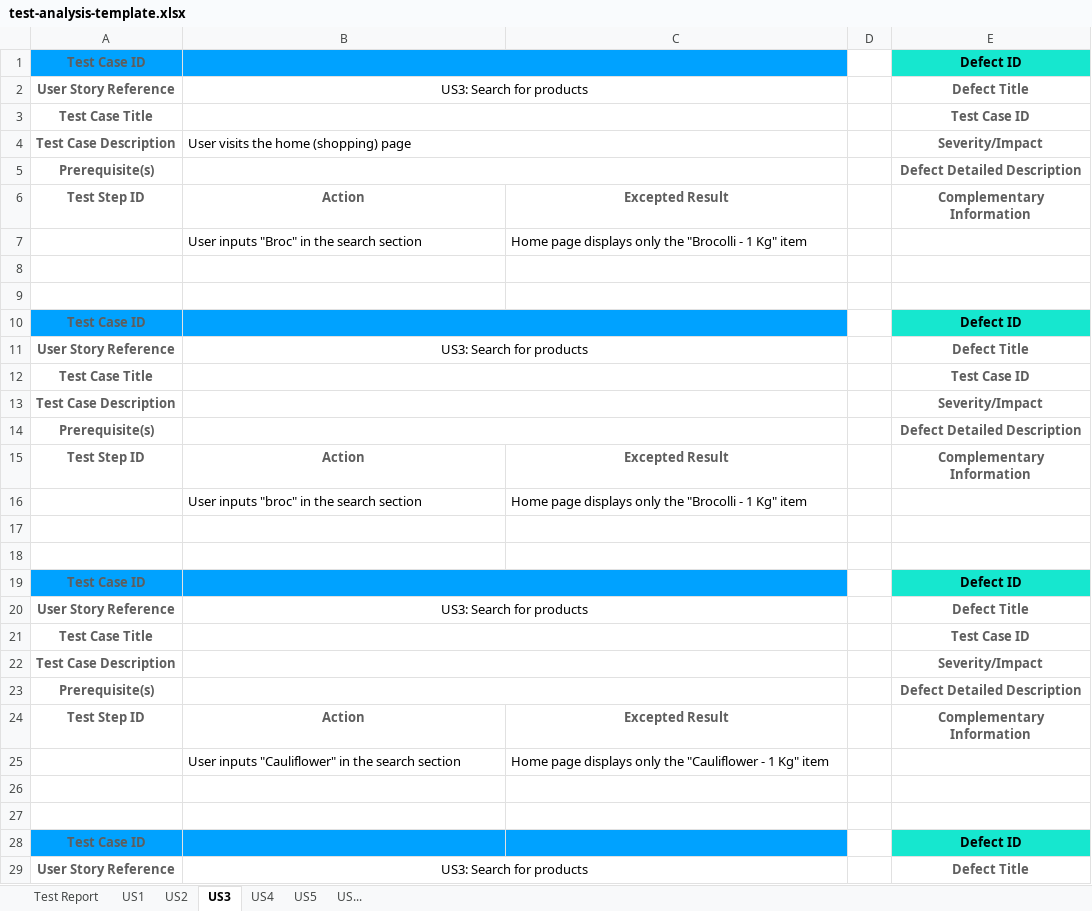
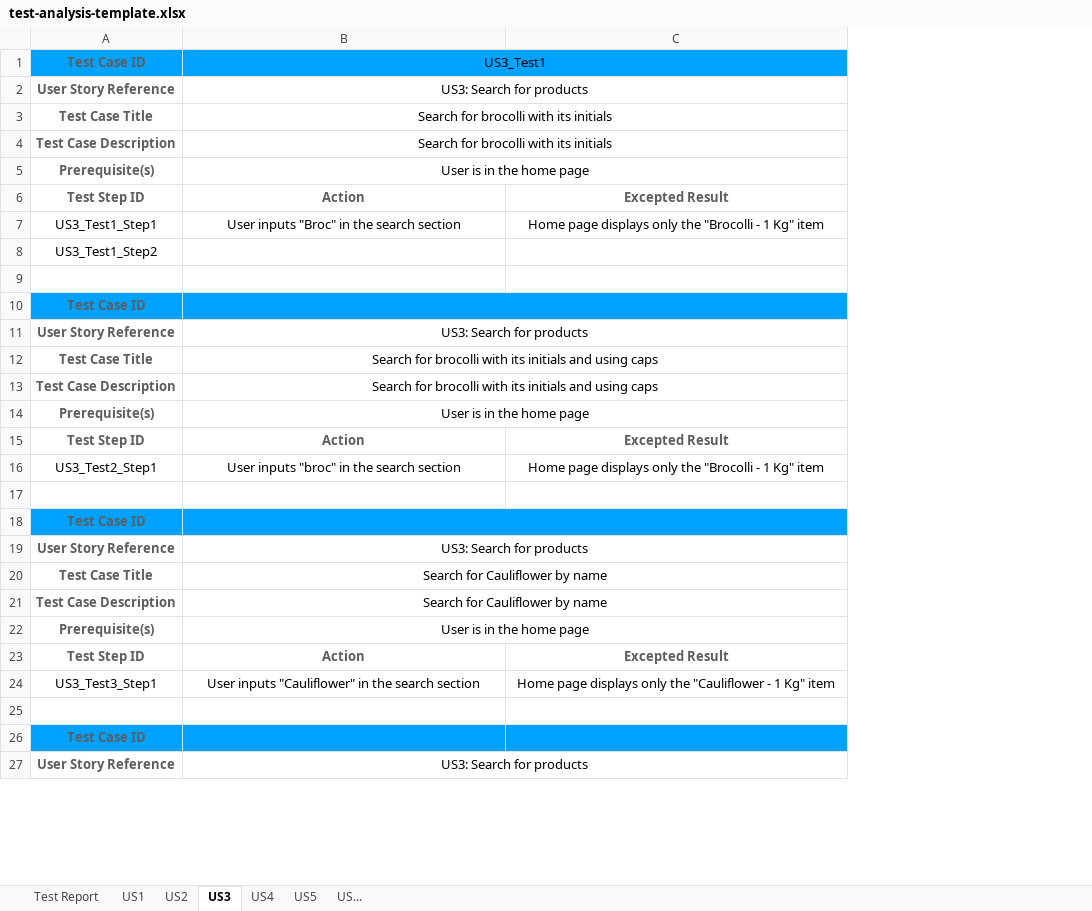
Before and after one commit to e-left/hackathon-webtesting, an Excel workbook: test-analysis/test-analysis-template.xlsx, sheet US3, drawn as a sheet; only a part is shown; values as stored, in another font and other column widths than the file's, no borders; charts and pictures not drawn; removed rows and columns are numbered as before the commit, all else as after; the diff covers the shown part only; the diff names each change by its address in the sheet, - before the commit and + after, or states it on an @@ line.

```diff
--- a/test-analysis/test-analysis-template.xlsx (sheet US3)
+++ b/test-analysis/test-analysis-template.xlsx (sheet US3)
-column D, empty
-column E, rows 1-15: Defect ID | Defect Title | Test Case ID | Severity/Impact | Defect Detailed Description | Complementary Information |  |  |  | Defect ID | Defect Title | Test Case ID | Severity/Impact | Defect Detailed Description | Complementary Information; rows 19-24: Defect ID | Defect Title | Test Case ID | Severity/Impact | Defect Detailed Description | Complementary Information; rows 28-29: Defect ID | Defect Title
-B1: (empty)
+B1: US3_Test1
-B3: (empty)
+B3: Search for brocolli with its initials
-B4: User visits the home (shopping) page
+B4: Search for brocolli with its initials
-B4 alignment: left
+B4 alignment: center
-B5: (empty)
+B5: User is in the home page
-A7: (empty)
+A7: US3_Test1_Step1
-B7:C7 alignment: left
+B7:C7 alignment: center
-A8: (empty)
+A8: US3_Test1_Step2
-B12:B13: (empty)
+B12:B13: Search for brocolli with its initials and using caps
-B14: (empty)
+B14: User is in the home page
-A16: (empty)
+A16: US3_Test2_Step1
-B16:C16 alignment: left
+B16:C16 alignment: center
-row 17: (empty)
-B20:B21: (empty)
+B20:B21: Search for Cauliflower by name
-B22: (empty)
+B22: User is in the home page
-A24: (empty)
+A24: US3_Test3_Step1
-B24:C24 alignment: left
+B24:C24 alignment: center
-row 26: (empty)
```
Also changed, not shown: 35 removed rows, 4 edited cells and cell formats elsewhere in this sheet, sheet US2, sheet US1, sheet Test Report, charts or pictures.
